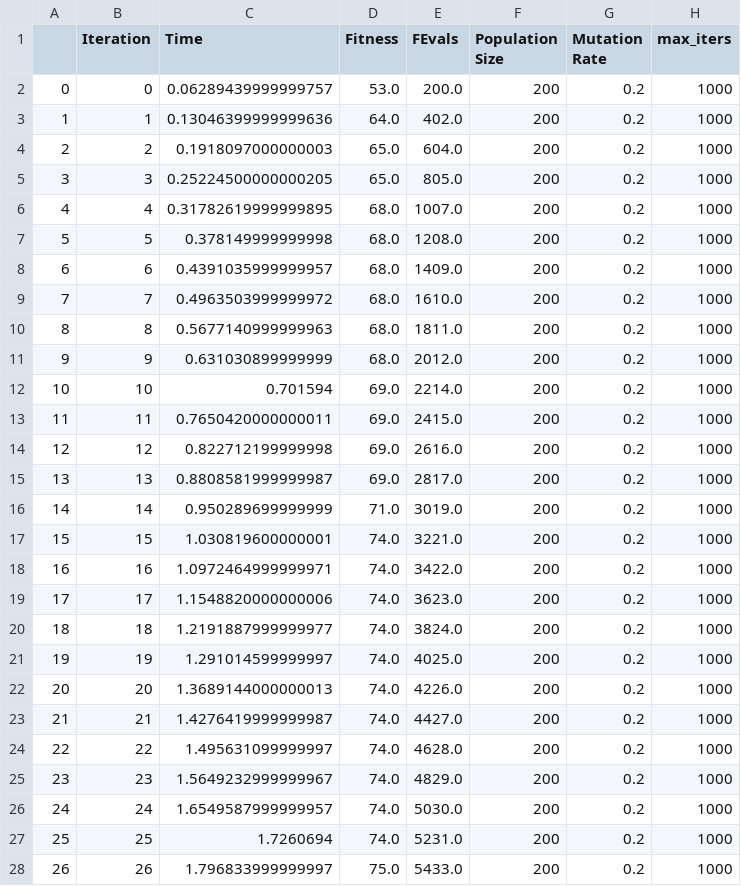
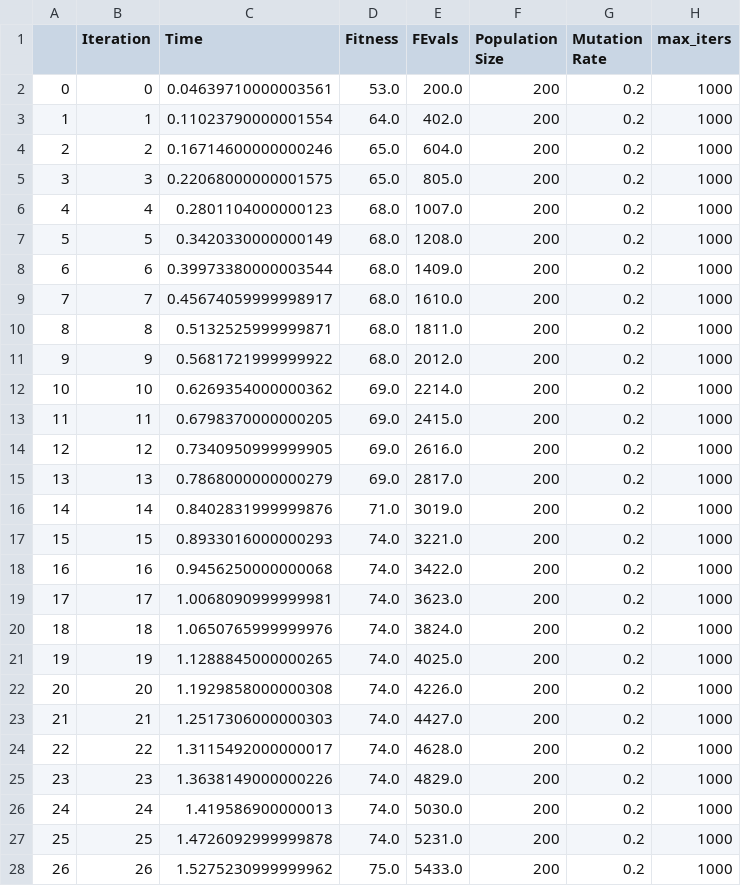
Before and after one commit to gpalat3/CSE7641, a CSV file: HW2/output/FlipFlop/GeneticAlgorithm/ga__GeneticAlgorithm__curves_df.csv, drawn as a sheet; only a part is shown; the diff covers the shown part only.

```diff
--- a/HW2/output/FlipFlop/GeneticAlgorithm/ga__GeneticAlgorithm__curves_df.csv
+++ b/HW2/output/FlipFlop/GeneticAlgorithm/ga__GeneticAlgorithm__curves_df.csv
@@ -1,28 +1,28 @@
 ,Iteration,Time,Fitness,FEvals,Population Size,Mutation Rate,max_iters
-0,0,0.06289439999999757,53.0,200.0,200,0.2,1000
-1,1,0.13046399999999636,64.0,402.0,200,0.2,1000
-2,2,0.1918097000000003,65.0,604.0,200,0.2,1000
-3,3,0.25224500000000205,65.0,805.0,200,0.2,1000
-4,4,0.31782619999999895,68.0,1007.0,200,0.2,1000
-5,5,0.378149999999998,68.0,1208.0,200,0.2,1000
-6,6,0.4391035999999957,68.0,1409.0,200,0.2,1000
-7,7,0.4963503999999972,68.0,1610.0,200,0.2,1000
-8,8,0.5677140999999963,68.0,1811.0,200,0.2,1000
-9,9,0.631030899999999,68.0,2012.0,200,0.2,1000
-10,10,0.701594,69.0,2214.0,200,0.2,1000
-11,11,0.7650420000000011,69.0,2415.0,200,0.2,1000
-12,12,0.822712199999998,69.0,2616.0,200,0.2,1000
-13,13,0.8808581999999987,69.0,2817.0,200,0.2,1000
-14,14,0.950289699999999,71.0,3019.0,200,0.2,1000
-15,15,1.030819600000001,74.0,3221.0,200,0.2,1000
-16,16,1.0972464999999971,74.0,3422.0,200,0.2,1000
-17,17,1.1548820000000006,74.0,3623.0,200,0.2,1000
-18,18,1.2191887999999977,74.0,3824.0,200,0.2,1000
-19,19,1.291014599999997,74.0,4025.0,200,0.2,1000
-20,20,1.3689144000000013,74.0,4226.0,200,0.2,1000
-21,21,1.4276419999999987,74.0,4427.0,200,0.2,1000
-22,22,1.495631099999997,74.0,4628.0,200,0.2,1000
-23,23,1.5649232999999967,74.0,4829.0,200,0.2,1000
-24,24,1.6549587999999957,74.0,5030.0,200,0.2,1000
-25,25,1.7260694,74.0,5231.0,200,0.2,1000
-26,26,1.796833999999997,75.0,5433.0,200,0.2,1000
+0,0,0.04639710000003561,53.0,200.0,200,0.2,1000
+1,1,0.11023790000001554,64.0,402.0,200,0.2,1000
+2,2,0.16714600000000246,65.0,604.0,200,0.2,1000
+3,3,0.22068000000001575,65.0,805.0,200,0.2,1000
+4,4,0.2801104000000123,68.0,1007.0,200,0.2,1000
+5,5,0.3420330000000149,68.0,1208.0,200,0.2,1000
+6,6,0.39973380000003544,68.0,1409.0,200,0.2,1000
+7,7,0.45674059999998917,68.0,1610.0,200,0.2,1000
+8,8,0.5132525999999871,68.0,1811.0,200,0.2,1000
+9,9,0.5681721999999922,68.0,2012.0,200,0.2,1000
+10,10,0.6269354000000362,69.0,2214.0,200,0.2,1000
+11,11,0.6798370000000205,69.0,2415.0,200,0.2,1000
+12,12,0.7340950999999905,69.0,2616.0,200,0.2,1000
+13,13,0.7868000000000279,69.0,2817.0,200,0.2,1000
+14,14,0.8402831999999876,71.0,3019.0,200,0.2,1000
+15,15,0.8933016000000293,74.0,3221.0,200,0.2,1000
+16,16,0.9456250000000068,74.0,3422.0,200,0.2,1000
+17,17,1.0068090999999981,74.0,3623.0,200,0.2,1000
+18,18,1.0650765999999976,74.0,3824.0,200,0.2,1000
+19,19,1.1288845000000265,74.0,4025.0,200,0.2,1000
+20,20,1.1929858000000308,74.0,4226.0,200,0.2,1000
+21,21,1.2517306000000303,74.0,4427.0,200,0.2,1000
+22,22,1.3115492000000017,74.0,4628.0,200,0.2,1000
+23,23,1.3638149000000226,74.0,4829.0,200,0.2,1000
+24,24,1.419586900000013,74.0,5030.0,200,0.2,1000
+25,25,1.4726092999999878,74.0,5231.0,200,0.2,1000
+26,26,1.5275230999999962,75.0,5433.0,200,0.2,1000
```
Also changed, not shown: 137 edited cells elsewhere in this file, HW2/output/FlipFlop/GeneticAlgorithm/ga__GeneticAlgorithm__run_stats_df.csv, HW2/output/FlipFlop/RandomizedHillClimbing/rhc__RandomizedHillClimbing__curves_df.csv, 12 other files.
